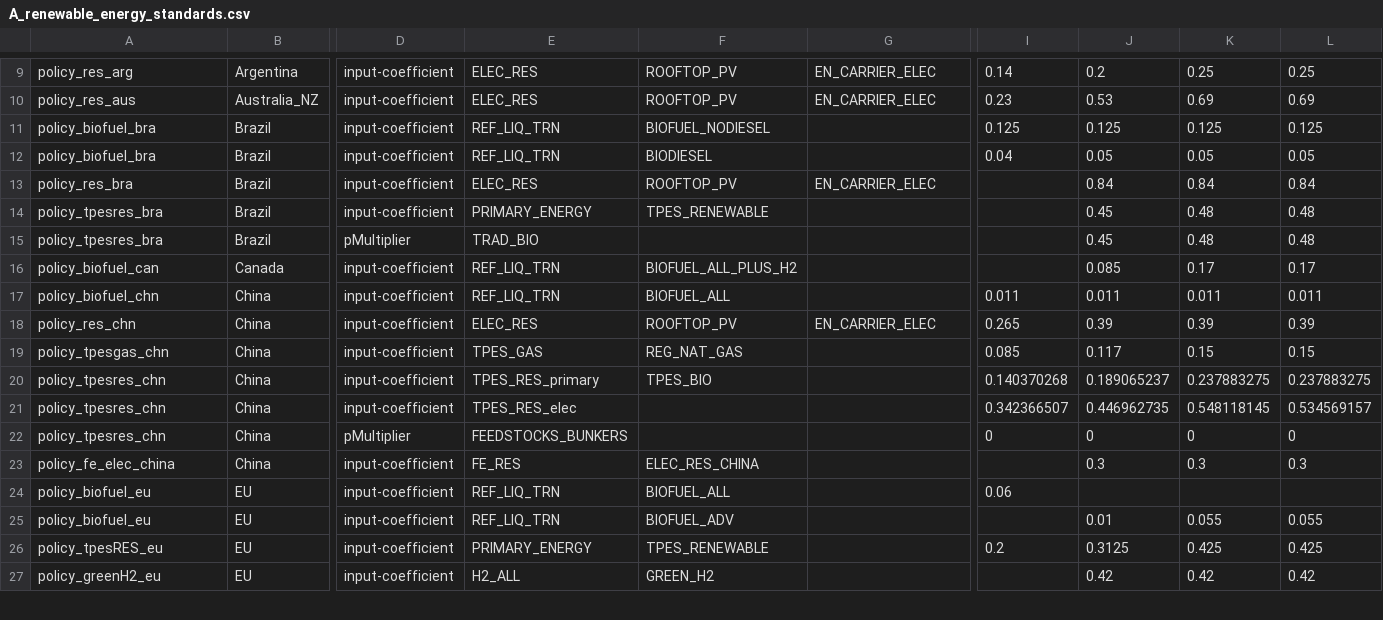
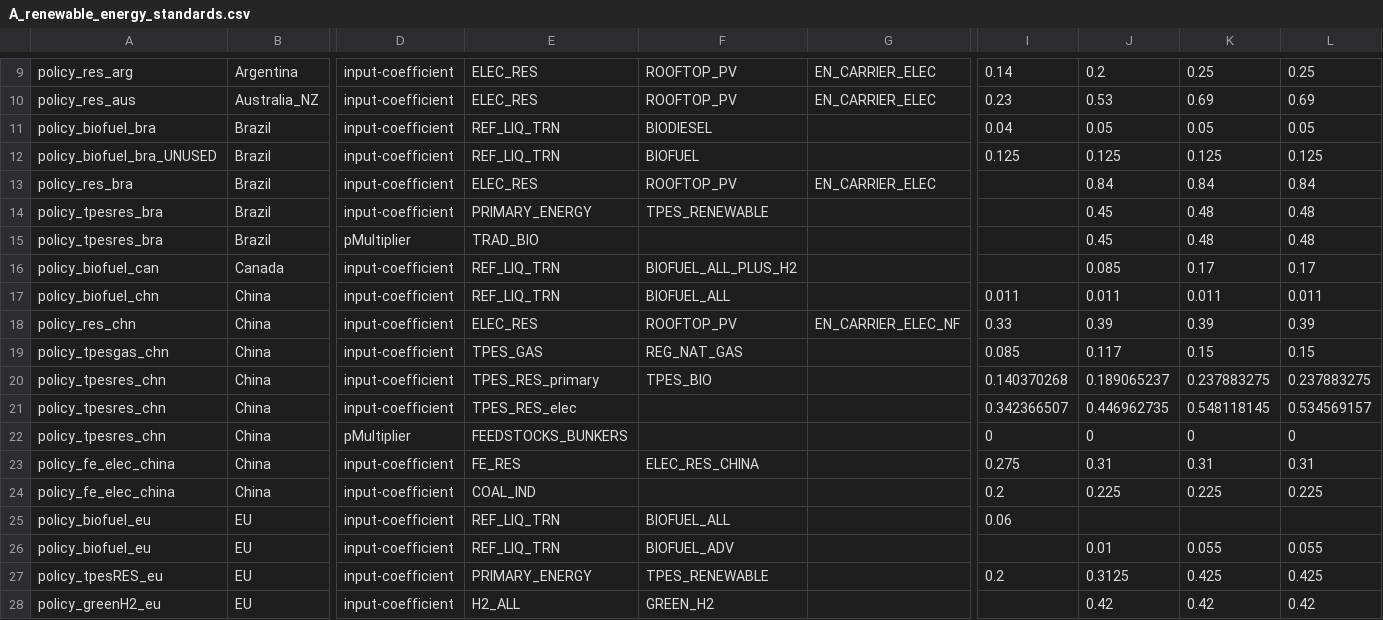
Before and after one commit to russellhz/gcam-core, a CSV file: input/gcamdata/inst/extdata/policy/A_renewable_energy_standards.csv, drawn as a sheet; only a part is shown, gaps mark what is left out; removed rows and columns are numbered as before the commit, all else as after; rows hold the shown columns only; the diff names each change by its address in the sheet, - before the commit and + after, or states it on an @@ line.

```diff
--- a/input/gcamdata/inst/extdata/policy/A_renewable_energy_standards.csv
+++ b/input/gcamdata/inst/extdata/policy/A_renewable_energy_standards.csv
-row 11: policy_biofuel_bra | Brazil | input-coefficient | REF_LIQ_TRN | BIOFUEL_NODIESEL |  | 0.125 | 0.125 | 0.125 | 0.125
+row 12: policy_biofuel_bra_UNUSED | Brazil | input-coefficient | REF_LIQ_TRN | BIOFUEL |  | 0.125 | 0.125 | 0.125 | 0.125
-G18: EN_CARRIER_ELEC
+G18: EN_CARRIER_ELEC_NF
-I18: 0.265
+I18: 0.33
-row 23: policy_fe_elec_china | China | input-coefficient | FE_RES | ELEC_RES_CHINA |  |  | 0.3 | 0.3 | 0.3
+row 23: policy_fe_elec_china | China | input-coefficient | FE_RES | ELEC_RES_CHINA |  | 0.275 | 0.31 | 0.31 | 0.31
+row 24: policy_fe_elec_china | China | input-coefficient | COAL_IND |  |  | 0.2 | 0.225 | 0.225 | 0.225
```
Also changed, not shown: input/gcamdata/inst/extdata/policy/A_CCap_Constraint.csv, input/gcamdata/inst/extdata/policy/A_CTax.csv, 14 other files.
